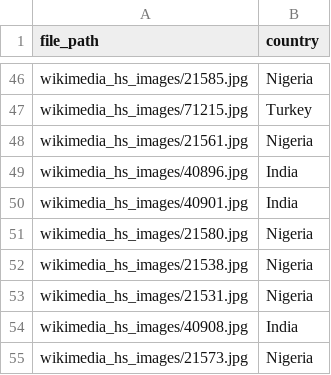
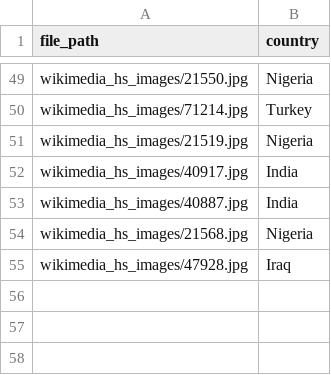
Before and after one commit to abhipsabasu/Image_geoprofiling, a CSV file: wikimedia_geo_images_hs.csv, drawn as a sheet; only a part is shown, gaps mark what is left out; removed rows and columns are numbered as before the commit, all else as after; the diff covers the shown part only; the diff names each change by its address in the sheet, - before the commit and + after, or states it on an @@ line.

```diff
--- a/wikimedia_geo_images_hs.csv
+++ b/wikimedia_geo_images_hs.csv
-A49 (file_path): wikimedia_hs_images/21585.jpg
+A49 (file_path): wikimedia_hs_images/21550.jpg
-A50 (file_path): wikimedia_hs_images/71215.jpg
+A50 (file_path): wikimedia_hs_images/71214.jpg
-A51 (file_path): wikimedia_hs_images/21561.jpg
+A51 (file_path): wikimedia_hs_images/21519.jpg
-row 49: wikimedia_hs_images/40896.jpg | India
-A52 (file_path): wikimedia_hs_images/40901.jpg
+A52 (file_path): wikimedia_hs_images/40917.jpg
-row 51: wikimedia_hs_images/21580.jpg | Nigeria
-row 52: wikimedia_hs_images/21538.jpg | Nigeria
-row 53: wikimedia_hs_images/21531.jpg | Nigeria
-A53 (file_path): wikimedia_hs_images/40908.jpg
+A53 (file_path): wikimedia_hs_images/40887.jpg
-A54 (file_path): wikimedia_hs_images/21573.jpg
+A54 (file_path): wikimedia_hs_images/21568.jpg
+row 55: wikimedia_hs_images/47928.jpg | Iraq
```
Also changed, not shown: 38 added rows, 35 removed rows and 5 edited cells elsewhere in this file, 54 other files.
